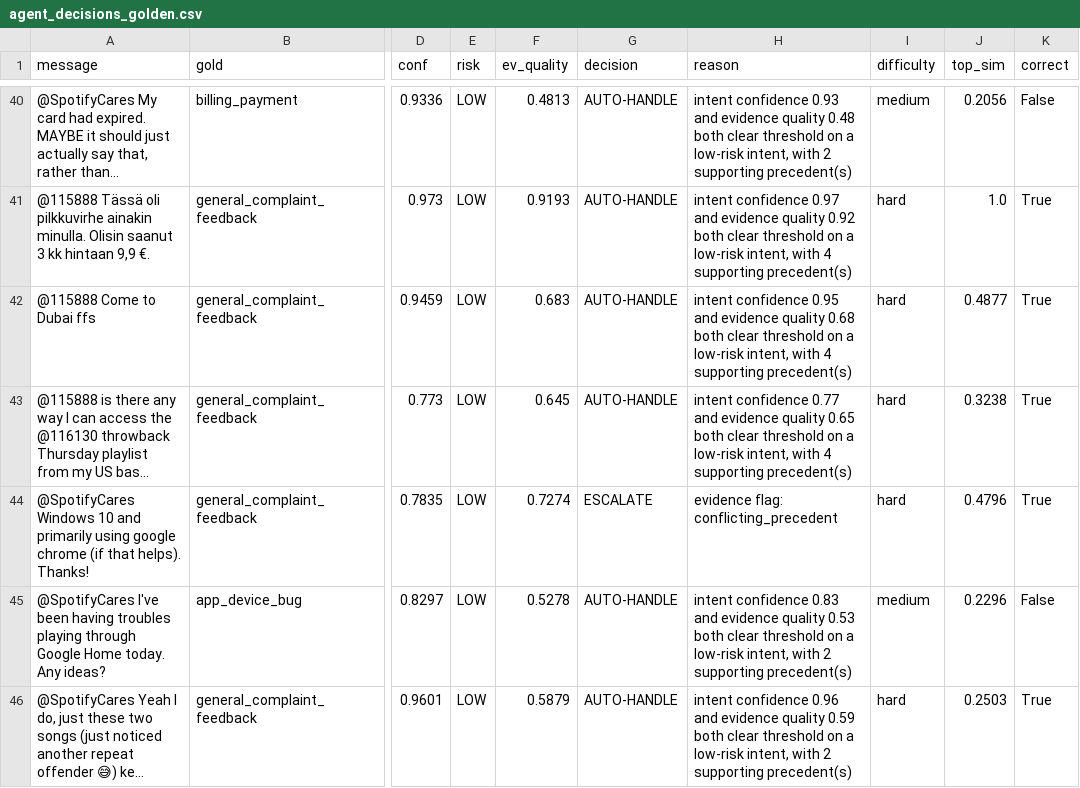
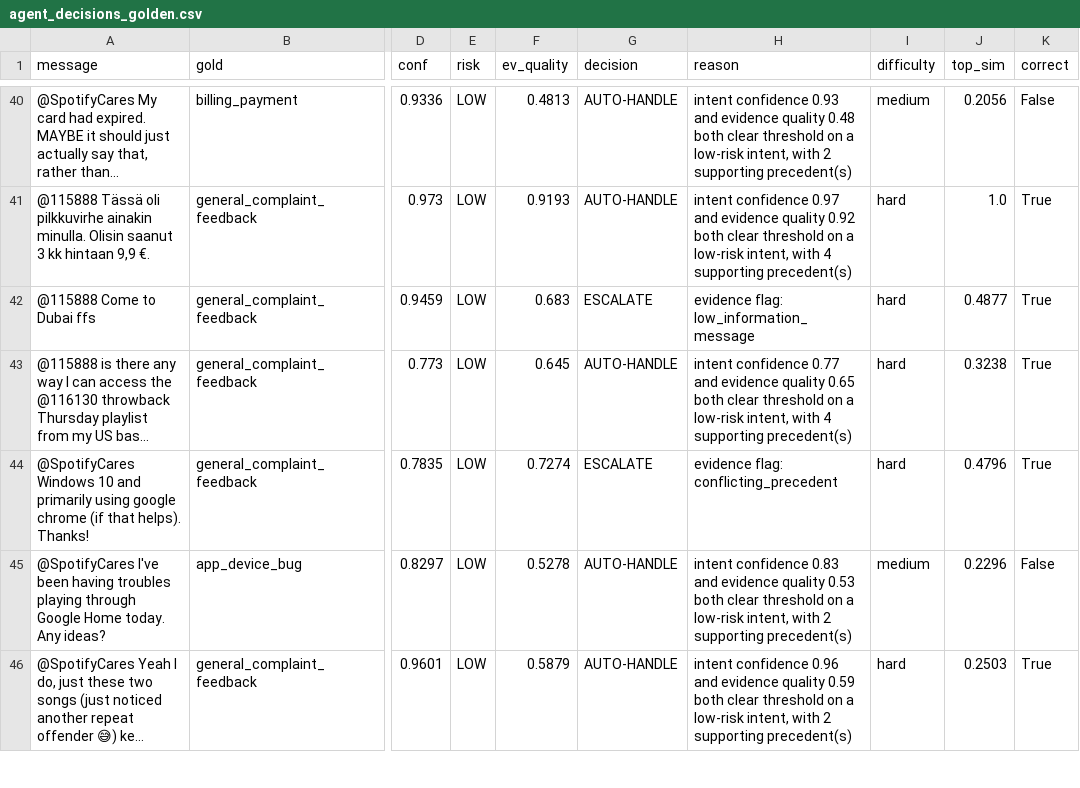
Before and after one commit to Kurapati-Sai-Suhas/koh-AI-support-agent-, a CSV file: reports/agent_decisions_golden.csv, drawn as a sheet; only a part is shown, gaps mark what is left out; long unchanged cells end in …; the diff covers the shown part only; the diff names each change by its address in the sheet, - before the commit and + after, or states it on an @@ line.

Commit message:
Final polish: frontend, demo cases, human review, diagrams, docs
Frontend (Option A - built in-repo, served by the API at /):
- single-page UI, no build step, same-origin so one process runs everything
- renders the full decision chain: message -> intent -> evidence -> confidence
  -> decision + reason -> grounded reply, plus the 7-step agent trace
- loading / error / empty states, responsive, light+dark
- every field comes from the live API; nothing hard-coded

Demo + review:
- demo_cases.json: 6 real messages from the held-out test split
- reports/human_review.csv: 10 cases reviewed end-to-end through the HTTP API
  (reviewer=ai_simulated, labelled as such - not a human annotator)

Two defects found by that review and fixed:
- low_information_message guard: 'No it did not' was auto-handled at 0.91
  confidence / 0.94 evidence quality because TF-IDF matches short generic text
  at similarity 1.00. That pattern was 10% of all auto-handled messages.
- drafts leaked handles ('@user ...', '@SpotifyCares ...') into public replies

Docs: README rewritten with two Mermaid diagrams that match the implementation,
component reference, honest status table; DEMO.md walkthrough.
Removed private local notes and the superseded Emergent.ai prompt file.

Tests 18 -> 24.

```diff
--- a/reports/agent_decisions_golden.csv
+++ b/reports/agent_decisions_golden.csv
-G42 (decision): AUTO-HANDLE
+G42 (decision): ESCALATE
-H42 (reason): intent confidence 0.95 and evidence quality 0.68 both clear threshold on a low-risk intent, with 4 supporting precedent(s)
+H42 (reason): evidence flag: low_information_message
```
Also changed, not shown: 32 edited cells elsewhere in this file, reports/judge_scores.csv, 16 other files.
